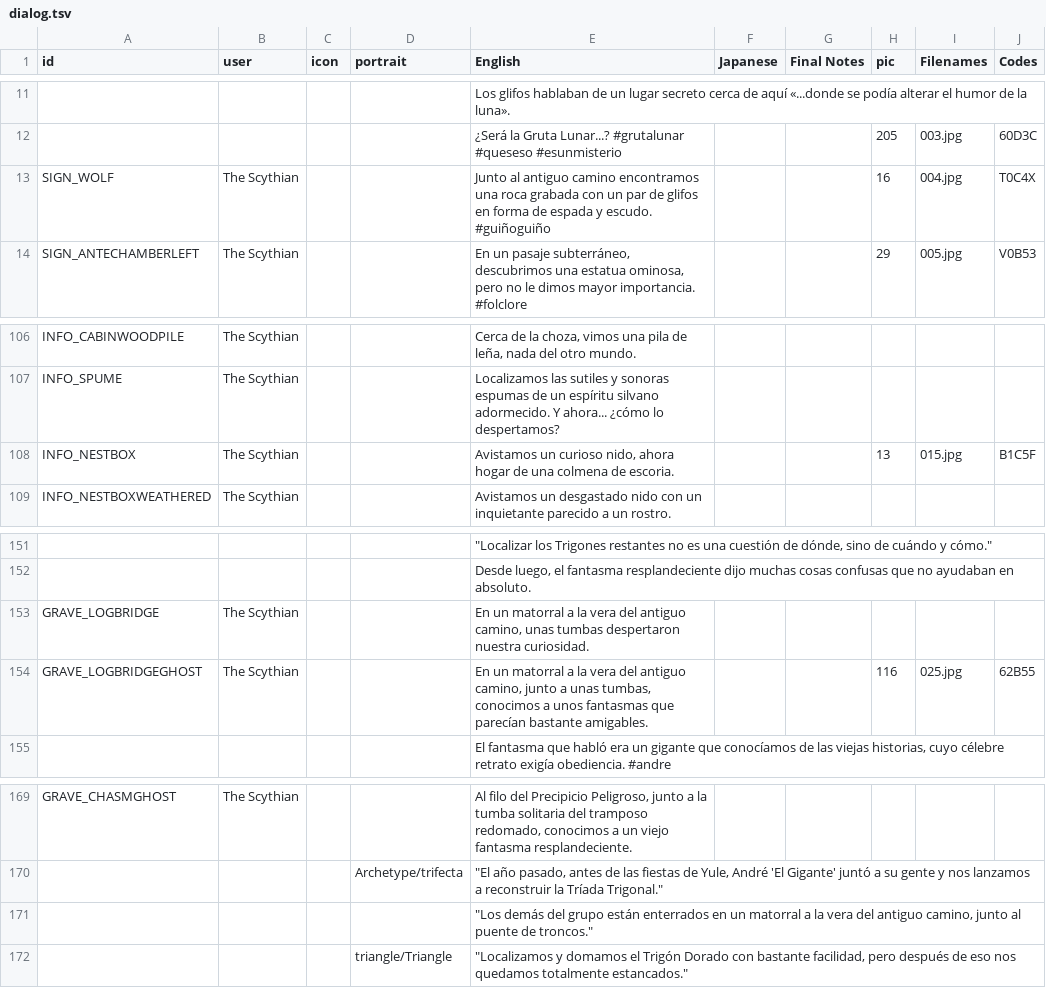
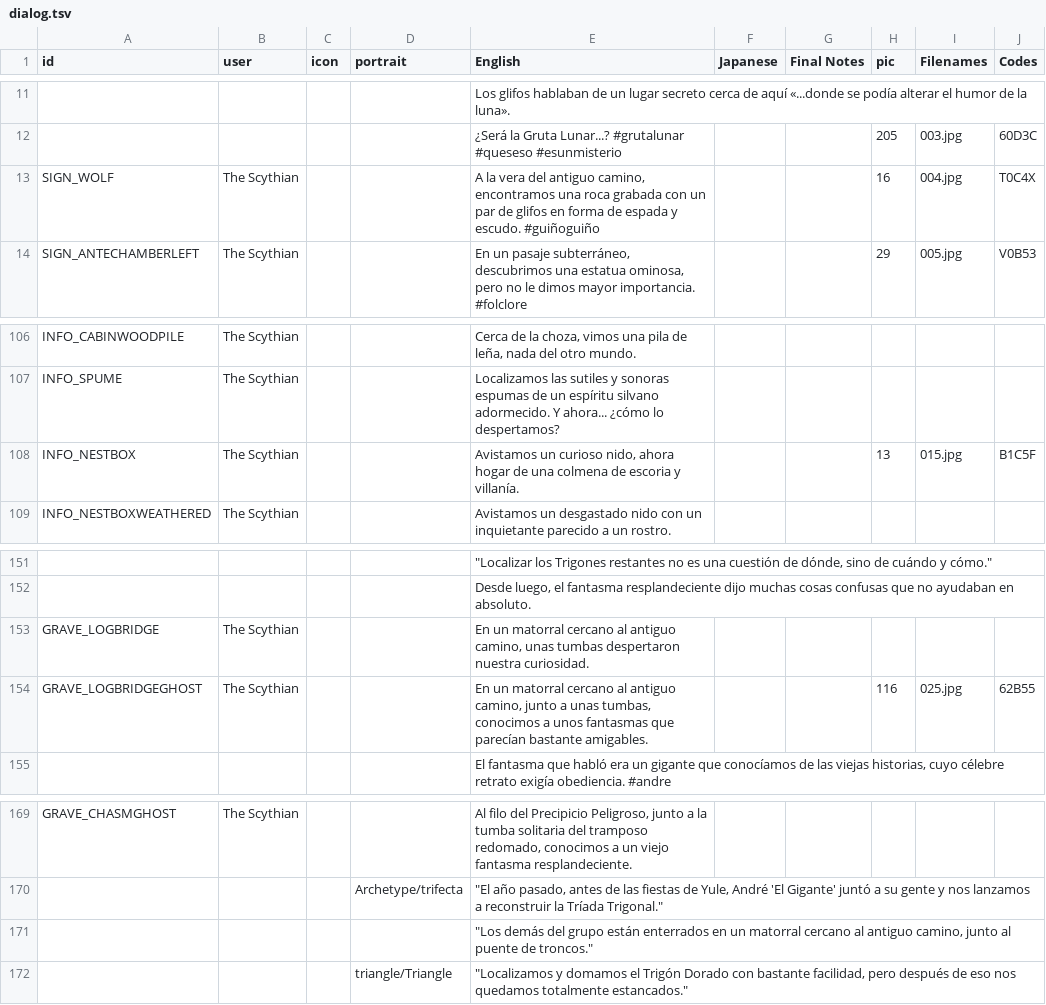
Before and after one commit to cesardeg/swordable, a TSV file: data/locales/spanish/dialog.tsv, drawn as a sheet; only a part is shown, gaps mark what is left out; the diff names each change by its address in the sheet, - before the commit and + after, or states it on an @@ line.

Commit message:
Update Spanish and Portuguese dialogue localizations with minor text adjustments and additions.

```diff
--- a/data/locales/spanish/dialog.tsv
+++ b/data/locales/spanish/dialog.tsv
-E13 (English): Junto al antiguo camino encontramos una…
+E13 (English): A la vera del antiguo camino, encontramos una…
-E108 (English): …colmena de escoria.
+E108 (English): …colmena de escoria y villanía.
-E153 (English): …un matorral a la vera del antiguo camino,…
+E153 (English): …un matorral cercano al antiguo camino,…
-E154 (English): …un matorral a la vera del antiguo camino,…
+E154 (English): …un matorral cercano al antiguo camino,…
-E171 (English): …un matorral a la vera del antiguo camino,…
+E171 (English): …un matorral cercano al antiguo camino,…
```
Also changed, not shown: data/locales/portuguese/dialog.tsv.
